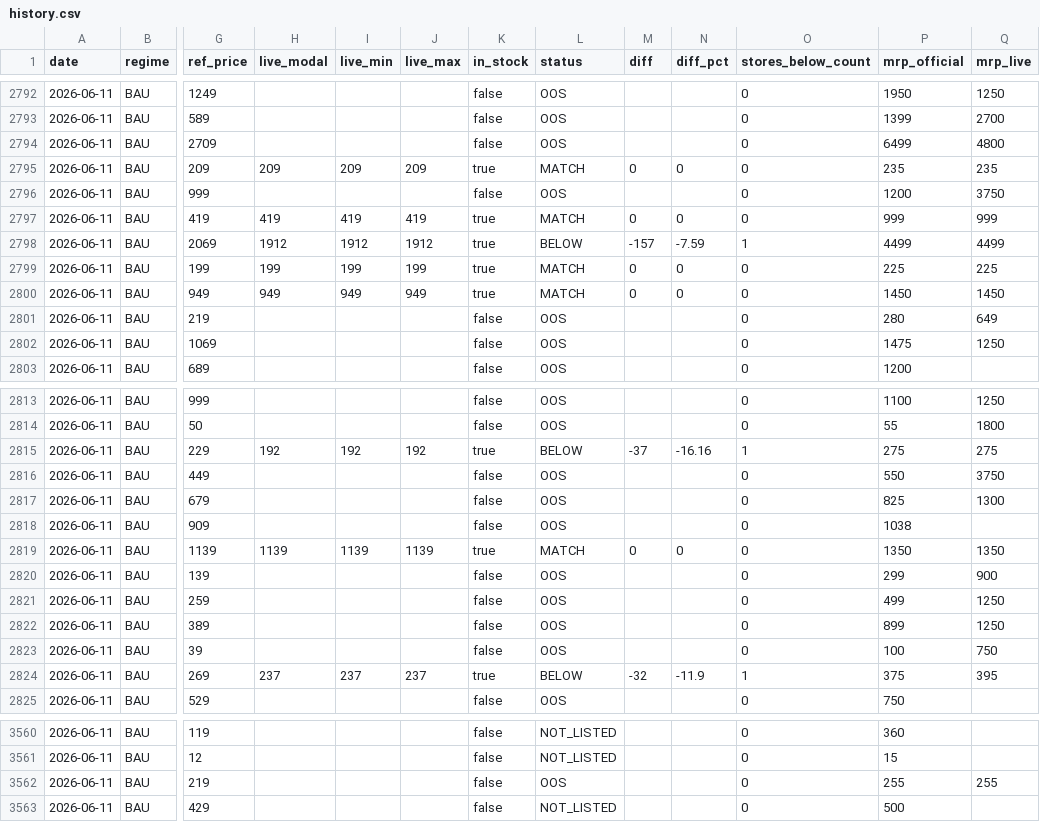
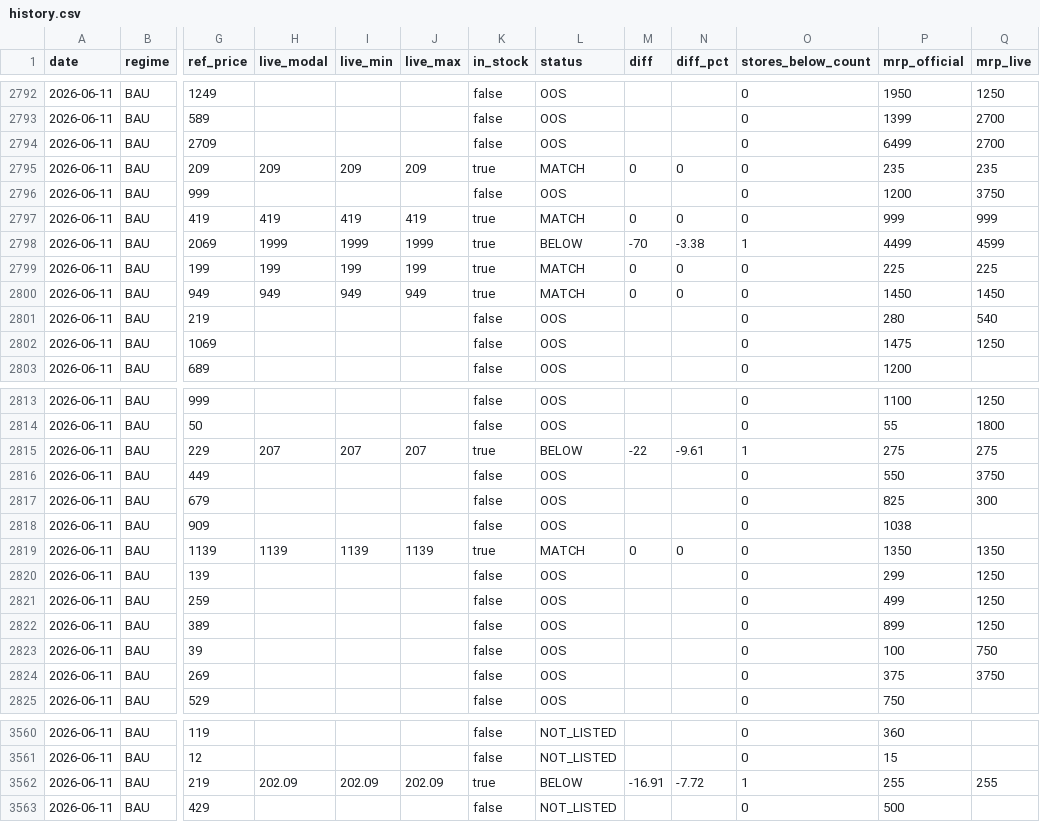
Before and after one commit to daman8271/ecom-intel, a CSV file: data/pricematch/history.csv, drawn as a sheet; only a part is shown, gaps mark what is left out; the diff covers the shown part only; the diff names each change by its address in the sheet, - before the commit and + after, or states it on an @@ line.

```diff
--- a/data/pricematch/history.csv
+++ b/data/pricematch/history.csv
-Q2794 (mrp_live): 4800
+Q2794 (mrp_live): 2700
-H2798 (live_modal): 1912
+H2798 (live_modal): 1999
-I2798 (live_min): 1912
+I2798 (live_min): 1999
-J2798 (live_max): 1912
+J2798 (live_max): 1999
-M2798 (diff): -157
+M2798 (diff): -70
-N2798 (diff_pct): -7.59
+N2798 (diff_pct): -3.38
-Q2798 (mrp_live): 4499
+Q2798 (mrp_live): 4599
-Q2801 (mrp_live): 649
+Q2801 (mrp_live): 540
-H2815 (live_modal): 192
+H2815 (live_modal): 207
-I2815 (live_min): 192
+I2815 (live_min): 207
-J2815 (live_max): 192
+J2815 (live_max): 207
-M2815 (diff): -37
+M2815 (diff): -22
-N2815 (diff_pct): -16.16
+N2815 (diff_pct): -9.61
-Q2817 (mrp_live): 1300
+Q2817 (mrp_live): 300
-Q2820 (mrp_live): 900
+Q2820 (mrp_live): 1250
-H2824 (live_modal): 237
+H2824 (live_modal): (empty)
-I2824 (live_min): 237
+I2824 (live_min): (empty)
-J2824 (live_max): 237
+J2824 (live_max): (empty)
-K2824 (in_stock): true
+K2824 (in_stock): false
-L2824 (status): BELOW
+L2824 (status): OOS
-M2824 (diff): -32
+M2824 (diff): (empty)
-N2824 (diff_pct): -11.9
+N2824 (diff_pct): (empty)
-O2824 (stores_below_count): 1
+O2824 (stores_below_count): 0
-Q2824 (mrp_live): 395
+Q2824 (mrp_live): 3750
-H3562 (live_modal): (empty)
+H3562 (live_modal): 202.09
-I3562 (live_min): (empty)
+I3562 (live_min): 202.09
-J3562 (live_max): (empty)
+J3562 (live_max): 202.09
-K3562 (in_stock): false
+K3562 (in_stock): true
-L3562 (status): OOS
+L3562 (status): BELOW
-M3562 (diff): (empty)
+M3562 (diff): -16.91
-N3562 (diff_pct): (empty)
+N3562 (diff_pct): -7.72
-O3562 (stores_below_count): 0
+O3562 (stores_below_count): 1
```
Also changed, not shown: 82 edited cells elsewhere in this file, data/pricematch/daily.csv, 4 other files.
